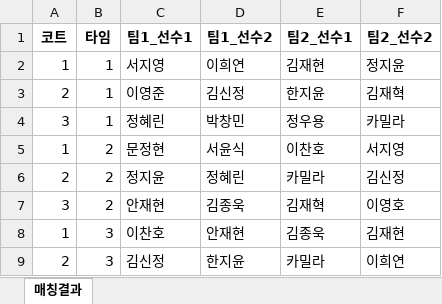
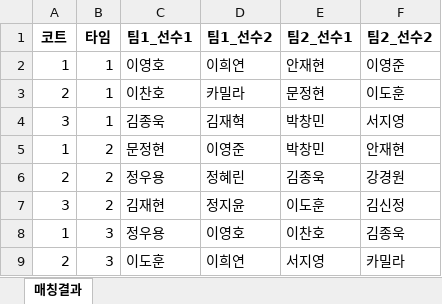
Before and after one commit to jy17347/tennis-matching, an Excel workbook: dataset/custom.xlsx, sheet 매칭결과, drawn as a sheet; only a part is shown; values as stored, in another font and other column widths than the file's, no borders; the diff covers the shown part only; the diff names each change by its address in the sheet, - before the commit and + after, or states it on an @@ line.

```diff
--- a/dataset/custom.xlsx (sheet 매칭결과)
+++ b/dataset/custom.xlsx (sheet 매칭결과)
-C2 (팀1_선수1): 서지영
+C2 (팀1_선수1): 이영호
-E2 (팀2_선수1): 김재현
+E2 (팀2_선수1): 안재현
-F2 (팀2_선수2): 정지윤
+F2 (팀2_선수2): 이영준
-C3 (팀1_선수1): 이영준
+C3 (팀1_선수1): 이찬호
-D3 (팀1_선수2): 김신정
+D3 (팀1_선수2): 카밀라
-E3 (팀2_선수1): 한지윤
+E3 (팀2_선수1): 문정현
-F3 (팀2_선수2): 김재혁
+F3 (팀2_선수2): 이도훈
-C4 (팀1_선수1): 정혜린
+C4 (팀1_선수1): 김종욱
-D4 (팀1_선수2): 박창민
+D4 (팀1_선수2): 김재혁
-E4 (팀2_선수1): 정우용
+E4 (팀2_선수1): 박창민
-F4 (팀2_선수2): 카밀라
+F4 (팀2_선수2): 서지영
-D5 (팀1_선수2): 서윤식
+D5 (팀1_선수2): 이영준
-E5 (팀2_선수1): 이찬호
+E5 (팀2_선수1): 박창민
-F5 (팀2_선수2): 서지영
+F5 (팀2_선수2): 안재현
-C6 (팀1_선수1): 정지윤
+C6 (팀1_선수1): 정우용
-E6 (팀2_선수1): 카밀라
+E6 (팀2_선수1): 김종욱
-F6 (팀2_선수2): 김신정
+F6 (팀2_선수2): 강경원
-C7 (팀1_선수1): 안재현
+C7 (팀1_선수1): 김재현
-D7 (팀1_선수2): 김종욱
+D7 (팀1_선수2): 정지윤
-E7 (팀2_선수1): 김재혁
+E7 (팀2_선수1): 이도훈
-F7 (팀2_선수2): 이영호
+F7 (팀2_선수2): 김신정
-C8 (팀1_선수1): 이찬호
+C8 (팀1_선수1): 정우용
-D8 (팀1_선수2): 안재현
+D8 (팀1_선수2): 이영호
-E8 (팀2_선수1): 김종욱
+E8 (팀2_선수1): 이찬호
-F8 (팀2_선수2): 김재현
+F8 (팀2_선수2): 김종욱
-C9 (팀1_선수1): 김신정
+C9 (팀1_선수1): 이도훈
-D9 (팀1_선수2): 한지윤
+D9 (팀1_선수2): 이희연
-E9 (팀2_선수1): 카밀라
+E9 (팀2_선수1): 서지영
-F9 (팀2_선수2): 이희연
+F9 (팀2_선수2): 카밀라
```
Also changed, not shown: 27 edited cells elsewhere in this sheet, dataset/roster.xlsx, 1 other file.
